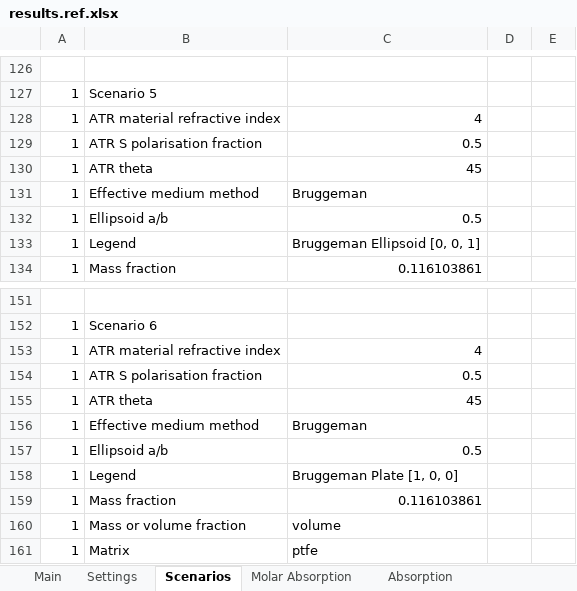
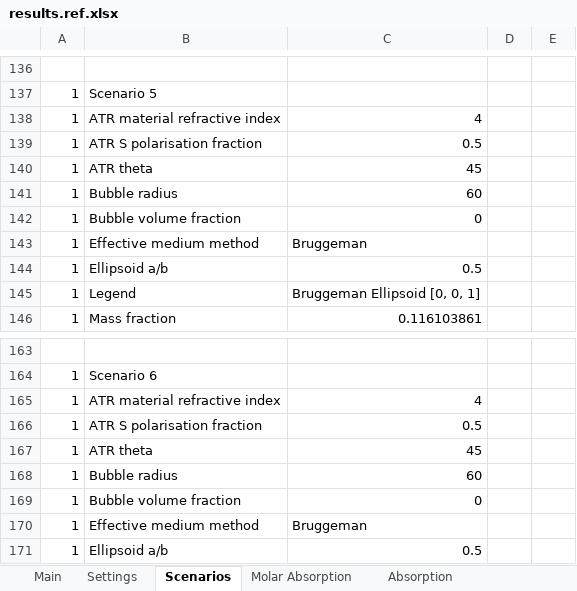
Before and after one commit to JohnKendrick/PDielec, an Excel workbook: Examples/Castep/Na2SO42/results.ref.xlsx, sheet Scenarios, drawn as a sheet; only a part is shown, gaps mark what is left out; the shorter side is filled out with more unchanged rows; values as stored, in another font and other column widths than the file's, no borders; the diff covers the shown part only; the diff names each change by its address in the sheet, - before the commit and + after, or states it on an @@ line.

```diff
--- a/Examples/Castep/Na2SO42/results.ref.xlsx (sheet Scenarios)
+++ b/Examples/Castep/Na2SO42/results.ref.xlsx (sheet Scenarios)
+row 141: 1 | Bubble radius | 60
+row 142: 1 | Bubble volume fraction | 0
+row 168: 1 | Bubble radius | 60
+row 169: 1 | Bubble volume fraction | 0
```
Also changed, not shown: 10 added rows elsewhere in this sheet, Examples/ATR/AlAs/results.ref.xlsx, Examples/Gulp/Na2SO42/results.ref.xlsx, 26 other files.
